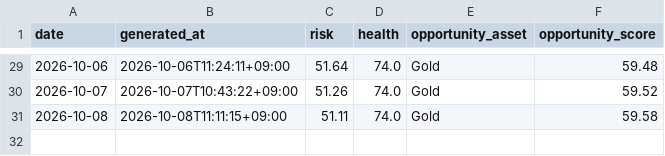
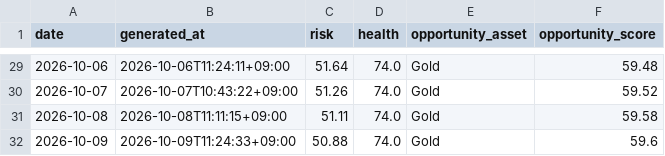
Before and after one commit to mia2628/portfolio_intelligence, a CSV file: data/dashboard_history.csv, drawn as a sheet; only a part is shown, gaps mark what is left out.

```diff
--- a/data/dashboard_history.csv
+++ b/data/dashboard_history.csv
@@ -31 +31,2 @@
 2026-10-08,2026-10-08T11:11:15+09:00,51.11,74.0,Gold,59.58
+2026-10-09,2026-10-09T11:24:33+09:00,50.88,74.0,Gold,59.6
```
Also changed, not shown: 3 other files.
